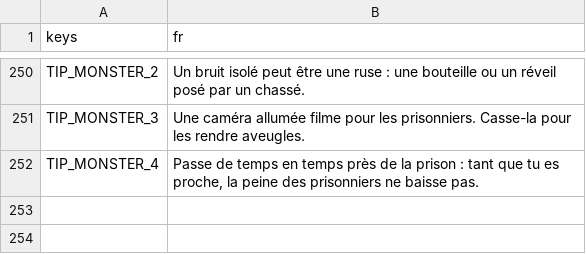
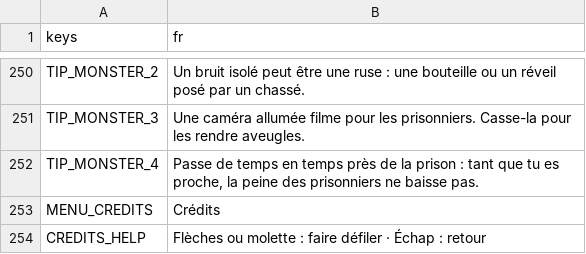
Before and after one commit to retardAFK/echo, a CSV file: game/i18n/strings.csv, drawn as a sheet; only a part is shown, gaps mark what is left out.

Commit message:
T-167: crédits en jeu, et blocages de l'IA et du test en ligne corrigés (#153)
Crédits lus depuis CREDITS.md dans le jeu (entrée « Crédits » de l'accueil).
Corrections trouvées par la CI : on se relève pour de bon d'un terminal (une touche E encore tenue ne rassoit plus) ; aucune cachette dans l'encadrement d'une porte de la galerie (test ajouté) ; l'IA recule d'un montant en biais, replanifie son chemin ensuite et se dégage si elle reste coincée ; robot du test en ligne : il appuie sur E pour se lever et le monstre s'éloigne des cages.

```diff
--- a/game/i18n/strings.csv
+++ b/game/i18n/strings.csv
@@ -252 +252,3 @@ TIP_MONSTER_3,Une caméra allumée filme pour les prisonniers. Casse-la pour les
 TIP_MONSTER_4,"Passe de temps en temps près de la prison : tant que tu es proche, la peine des prisonniers ne baisse pas."
+MENU_CREDITS,Crédits
+CREDITS_HELP,Flèches ou molette : faire défiler · Échap : retour
```
Also changed, not shown: 26 other files.
